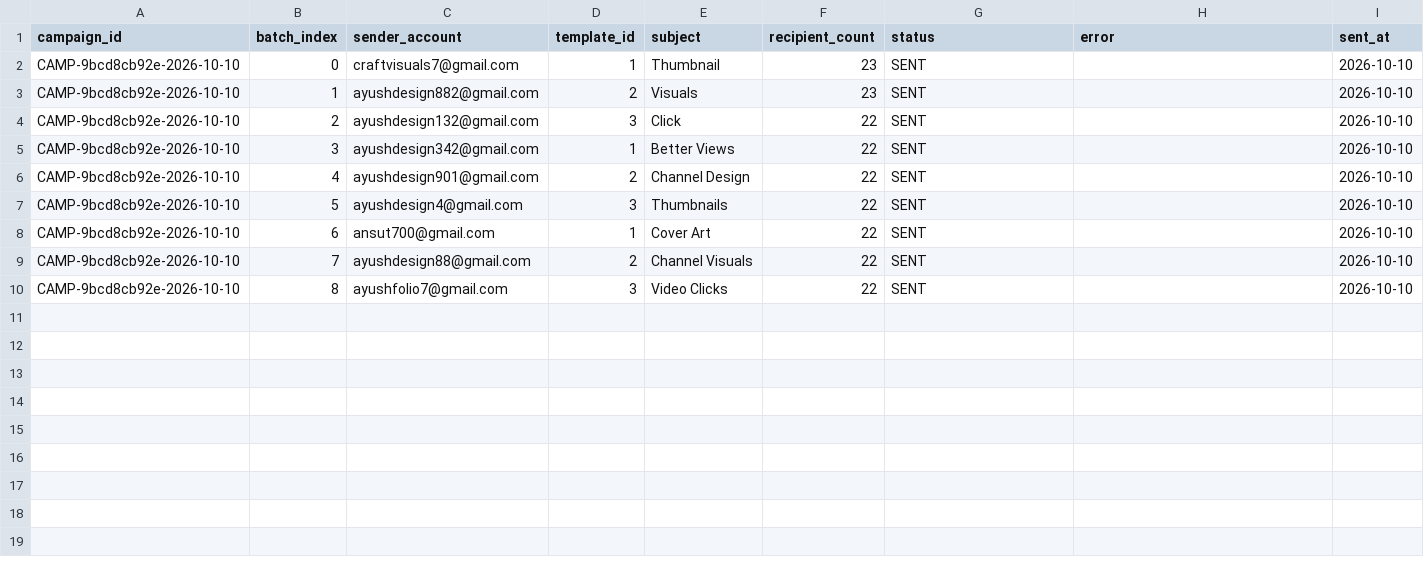
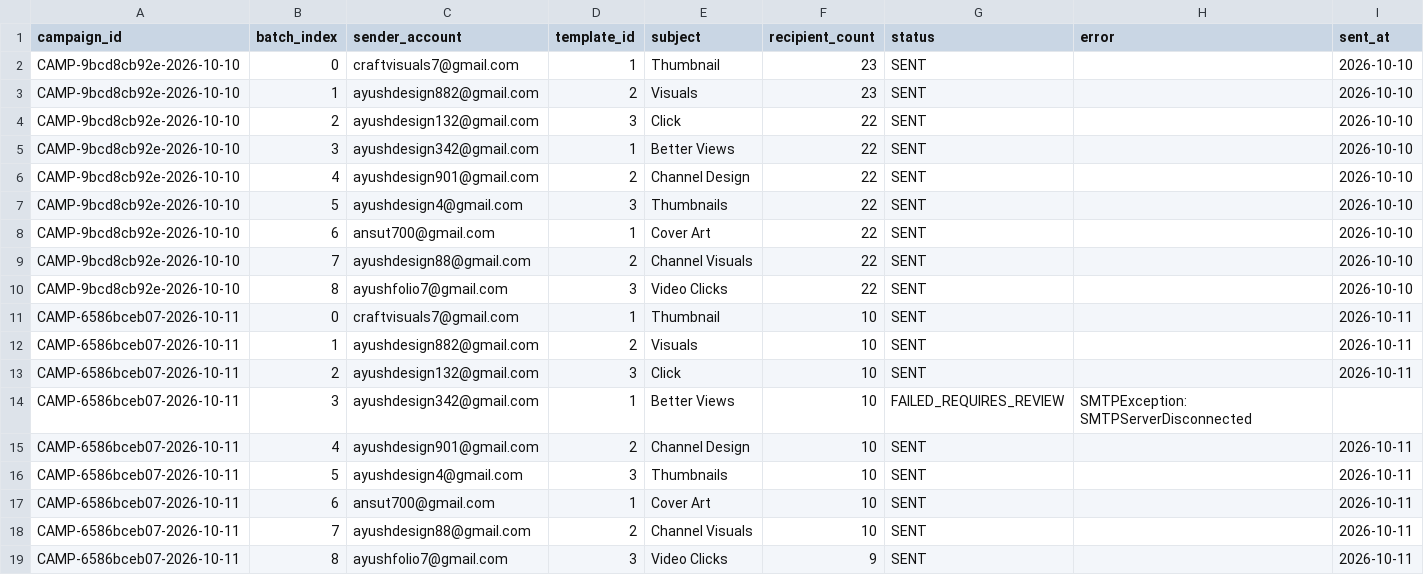
Before and after one commit to ayushdesign4/daily-lead-agent, a CSV file: data/outreach_batches.csv, drawn as a sheet.

```diff
--- a/data/outreach_batches.csv
+++ b/data/outreach_batches.csv
@@ -10 +10,10 @@ CAMP-9bcd8cb92e-2026-10-10,7,ayushdesign88@gmail.com,2,Channel Visuals,22,SENT,,
 CAMP-9bcd8cb92e-2026-10-10,8,ayushfolio7@gmail.com,3,Video Clicks,22,SENT,,2026-10-10
+CAMP-6586bceb07-2026-10-11,0,craftvisuals7@gmail.com,1,Thumbnail,10,SENT,,2026-10-11
+CAMP-6586bceb07-2026-10-11,1,ayushdesign882@gmail.com,2,Visuals,10,SENT,,2026-10-11
+CAMP-6586bceb07-2026-10-11,2,ayushdesign132@gmail.com,3,Click,10,SENT,,2026-10-11
+CAMP-6586bceb07-2026-10-11,3,ayushdesign342@gmail.com,1,Better Views,10,FAILED_REQUIRES_REVIEW,SMTPException: SMTPServerDisconnected,
+CAMP-6586bceb07-2026-10-11,4,ayushdesign901@gmail.com,2,Channel Design,10,SENT,,2026-10-11
+CAMP-6586bceb07-2026-10-11,5,ayushdesign4@gmail.com,3,Thumbnails,10,SENT,,2026-10-11
+CAMP-6586bceb07-2026-10-11,6,ansut700@gmail.com,1,Cover Art,10,SENT,,2026-10-11
+CAMP-6586bceb07-2026-10-11,7,ayushdesign88@gmail.com,2,Channel Visuals,10,SENT,,2026-10-11
+CAMP-6586bceb07-2026-10-11,8,ayushfolio7@gmail.com,3,Video Clicks,9,SENT,,2026-10-11
```
Also changed, not shown: data/outreach_state.csv, 2 other files.
